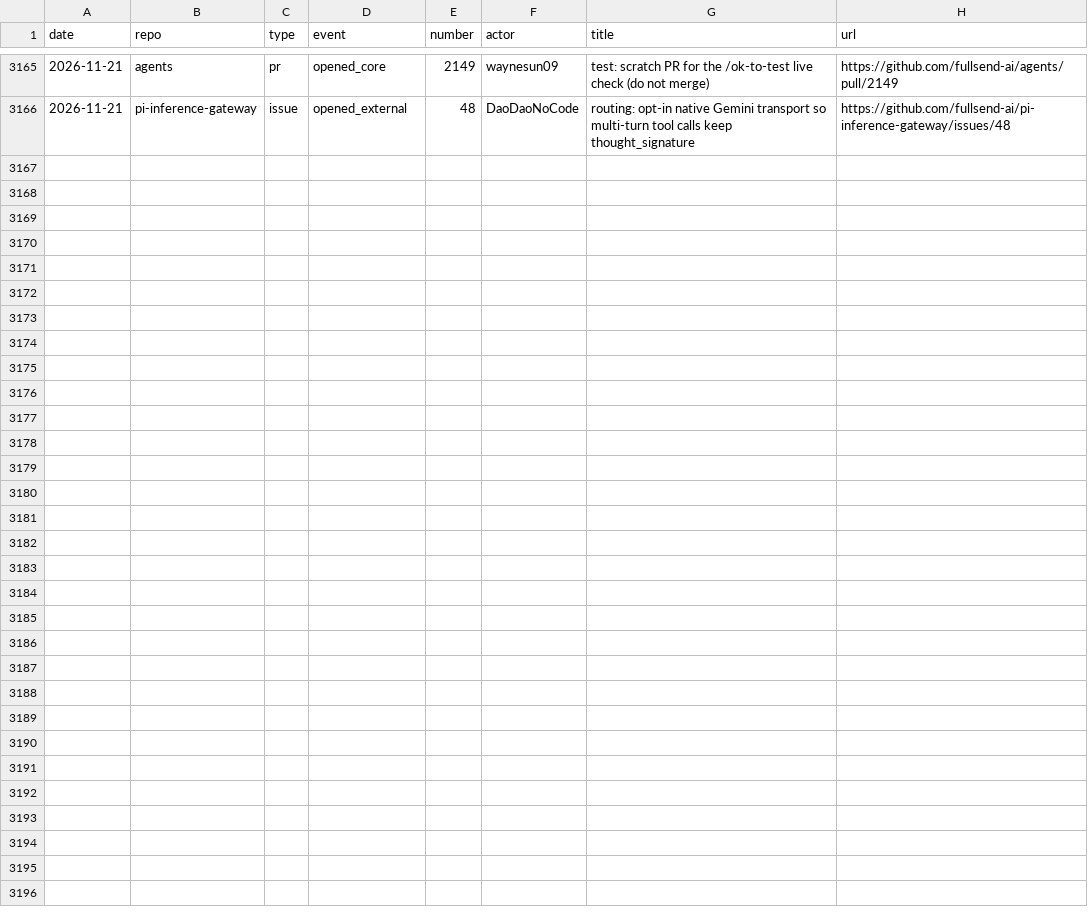
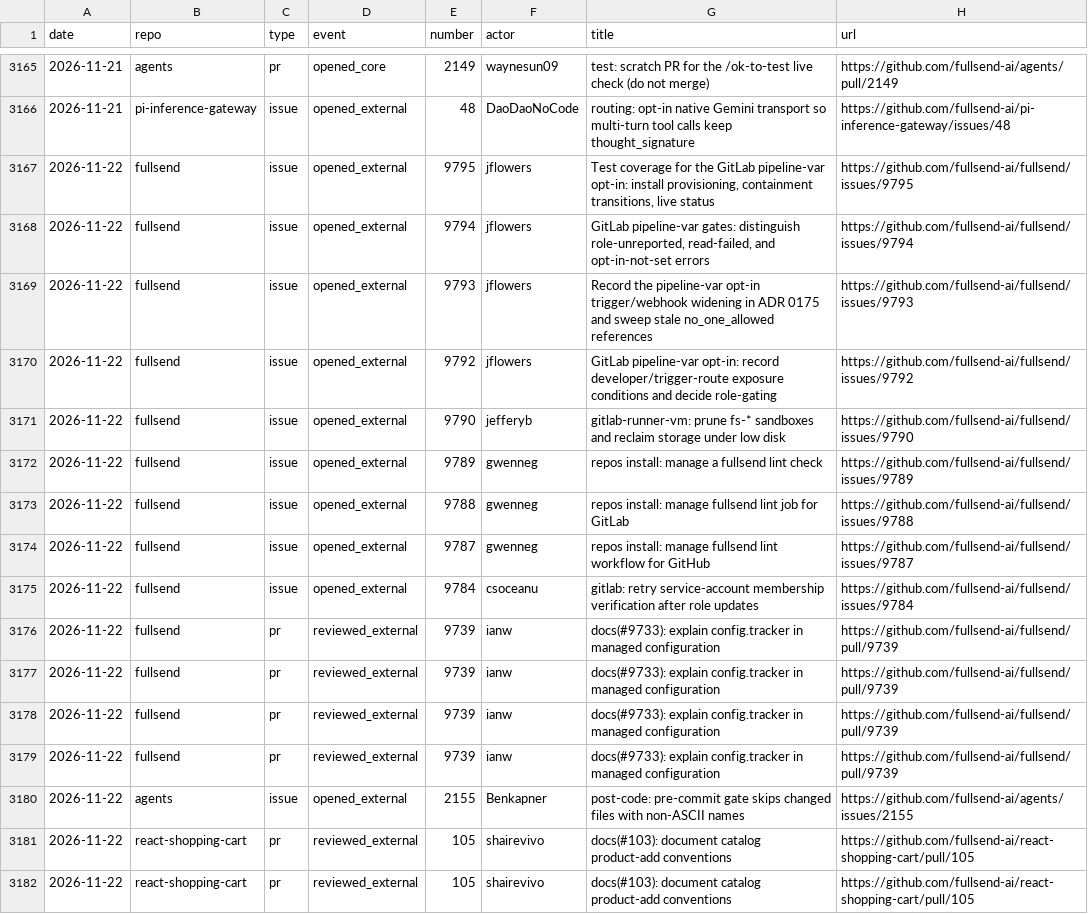
Before and after one commit to jflowers/fullsend-ai-metrics, a CSV file: docs/community-details.csv, drawn as a sheet; only a part is shown, gaps mark what is left out.

```diff
--- a/docs/community-details.csv
+++ b/docs/community-details.csv
@@ -3166 +3166,17 @@ date,repo,type,event,number,actor,title,url
 2026-11-21,pi-inference-gateway,issue,opened_external,48,DaoDaoNoCode,"routing: opt-in native Gemini transport so multi-turn tool calls keep thought_signature",https://github.com/fullsend-ai/pi-inference-gateway/issues/48
+2026-11-22,fullsend,issue,opened_external,9795,jflowers,"Test coverage for the GitLab pipeline-var opt-in: install provisioning, containment transitions, live status",https://github.com/fullsend-ai/fullsend/issues/9795
+2026-11-22,fullsend,issue,opened_external,9794,jflowers,"GitLab pipeline-var gates: distinguish role-unreported, read-failed, and opt-in-not-set errors",https://github.com/fullsend-ai/fullsend/issues/9794
+2026-11-22,fullsend,issue,opened_external,9793,jflowers,"Record the pipeline-var opt-in trigger/webhook widening in ADR 0175 and sweep stale no_one_allowed references",https://github.com/fullsend-ai/fullsend/issues/9793
+2026-11-22,fullsend,issue,opened_external,9792,jflowers,"GitLab pipeline-var opt-in: record developer/trigger-route exposure conditions and decide role-gating",https://github.com/fullsend-ai/fullsend/issues/9792
+2026-11-22,fullsend,issue,opened_external,9790,jefferyb,"gitlab-runner-vm: prune fs-* sandboxes and reclaim storage under low disk",https://github.com/fullsend-ai/fullsend/issues/9790
+2026-11-22,fullsend,issue,opened_external,9789,gwenneg,"repos install: manage a fullsend lint check",https://github.com/fullsend-ai/fullsend/issues/9789
+2026-11-22,fullsend,issue,opened_external,9788,gwenneg,"repos install: manage fullsend lint job for GitLab",https://github.com/fullsend-ai/fullsend/issues/9788
+2026-11-22,fullsend,issue,opened_external,9787,gwenneg,"repos install: manage fullsend lint workflow for GitHub",https://github.com/fullsend-ai/fullsend/issues/9787
+2026-11-22,fullsend,issue,opened_external,9784,csoceanu,"gitlab: retry service-account membership verification after role updates",https://github.com/fullsend-ai/fullsend/issues/9784
+2026-11-22,fullsend,pr,reviewed_external,9739,ianw,"docs(#9733): explain config.tracker in managed configuration",https://github.com/fullsend-ai/fullsend/pull/9739
+2026-11-22,fullsend,pr,reviewed_external,9739,ianw,"docs(#9733): explain config.tracker in managed configuration",https://github.com/fullsend-ai/fullsend/pull/9739
+2026-11-22,fullsend,pr,reviewed_external,9739,ianw,"docs(#9733): explain config.tracker in managed configuration",https://github.com/fullsend-ai/fullsend/pull/9739
+2026-11-22,fullsend,pr,reviewed_external,9739,ianw,"docs(#9733): explain config.tracker in managed configuration",https://github.com/fullsend-ai/fullsend/pull/9739
+2026-11-22,agents,issue,opened_external,2155,Benkapner,"post-code: pre-commit gate skips changed files with non-ASCII names",https://github.com/fullsend-ai/agents/issues/2155
+2026-11-22,react-shopping-cart,pr,reviewed_external,105,shairevivo,"docs(#103): document catalog product-add conventions",https://github.com/fullsend-ai/react-shopping-cart/pull/105
+2026-11-22,react-shopping-cart,pr,reviewed_external,105,shairevivo,"docs(#103): document catalog product-add conventions",https://github.com/fullsend-ai/react-shopping-cart/pull/105
```
Also changed, not shown: docs/community.csv, docs/metrics.csv, 6 other files.
